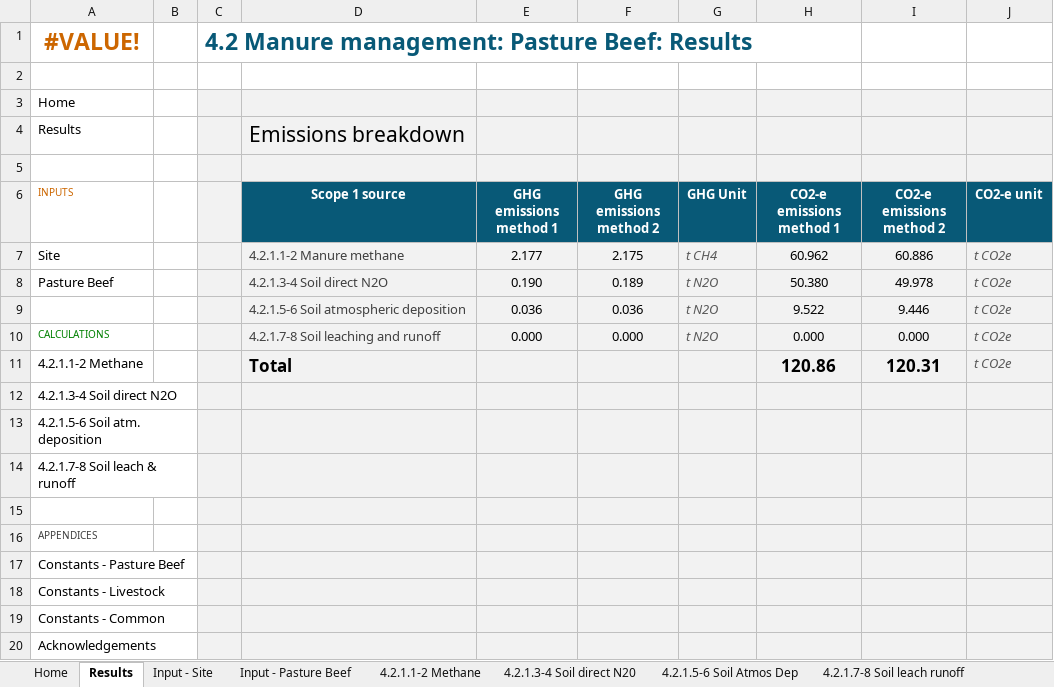
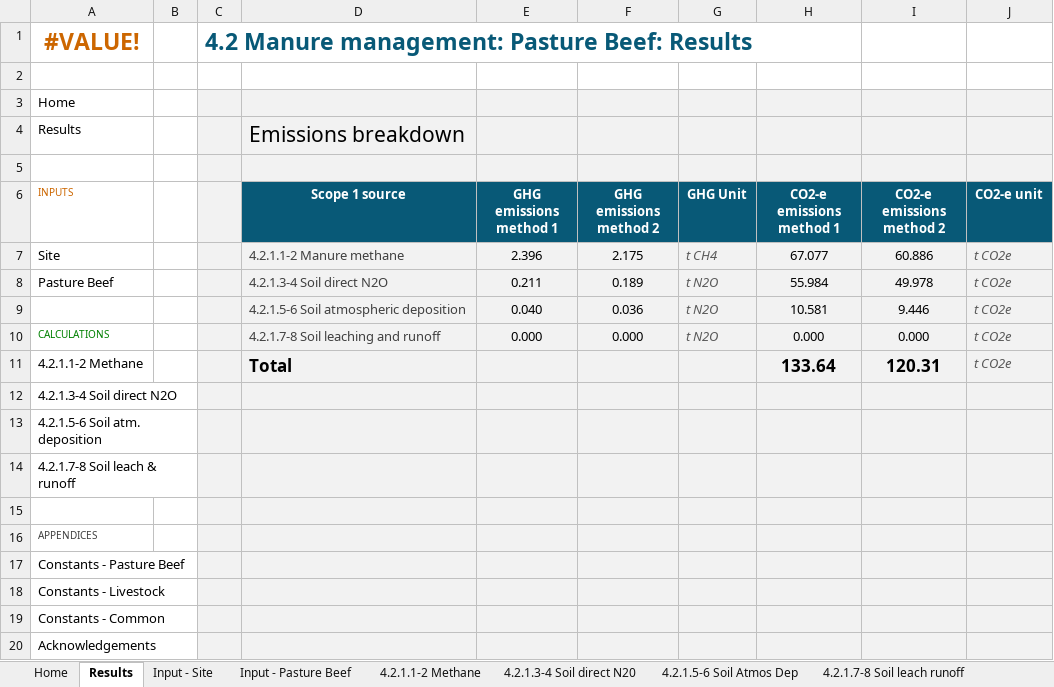
Before and after one commit to mrpaulkotz/GAF-VEERG-Functions, an Excel workbook: Excel/4_2_ManureManagement_BeefPasture_WIP_v06.xlsx, sheet Results, drawn as a sheet; values as stored, in another font and other column widths than the file's, no borders; charts and pictures not drawn; the diff names each change by its address in the sheet, - before the commit and + after, or states it on an @@ line.

```diff
--- a/Excel/4_2_ManureManagement_BeefPasture_WIP_v06.xlsx (sheet Results)
+++ b/Excel/4_2_ManureManagement_BeefPasture_WIP_v06.xlsx (sheet Results)
-E7 (GHG emissions method 1): 2.177
+E7 (GHG emissions method 1): 2.396
-H7 (CO2-e emissions method 1): 60.962
+H7 (CO2-e emissions method 1): 67.077
-E8 (GHG emissions method 1): 0.190
+E8 (GHG emissions method 1): 0.211
-H8 (CO2-e emissions method 1): 50.380
+H8 (CO2-e emissions method 1): 55.984
-E9 (GHG emissions method 1): 0.036
+E9 (GHG emissions method 1): 0.040
-H9 (CO2-e emissions method 1): 9.522
+H9 (CO2-e emissions method 1): 10.581
-H11 (CO2-e emissions method 1): 120.86
+H11 (CO2-e emissions method 1): 133.64
```
Also changed, not shown: sheet Input - Pasture Beef, sheet 4.2.1.1-2 Methane, sheet 4.2.1.3-4 Soil direct N20, sheet 4.2.1.5-6 Soil Atmos Dep, sheet 4.2.1.7-8 Soil leach runoff, charts or pictures, Excel/4_3_ManureManagement_Dairy_WIP_v07.xlsx, 5 other files.
